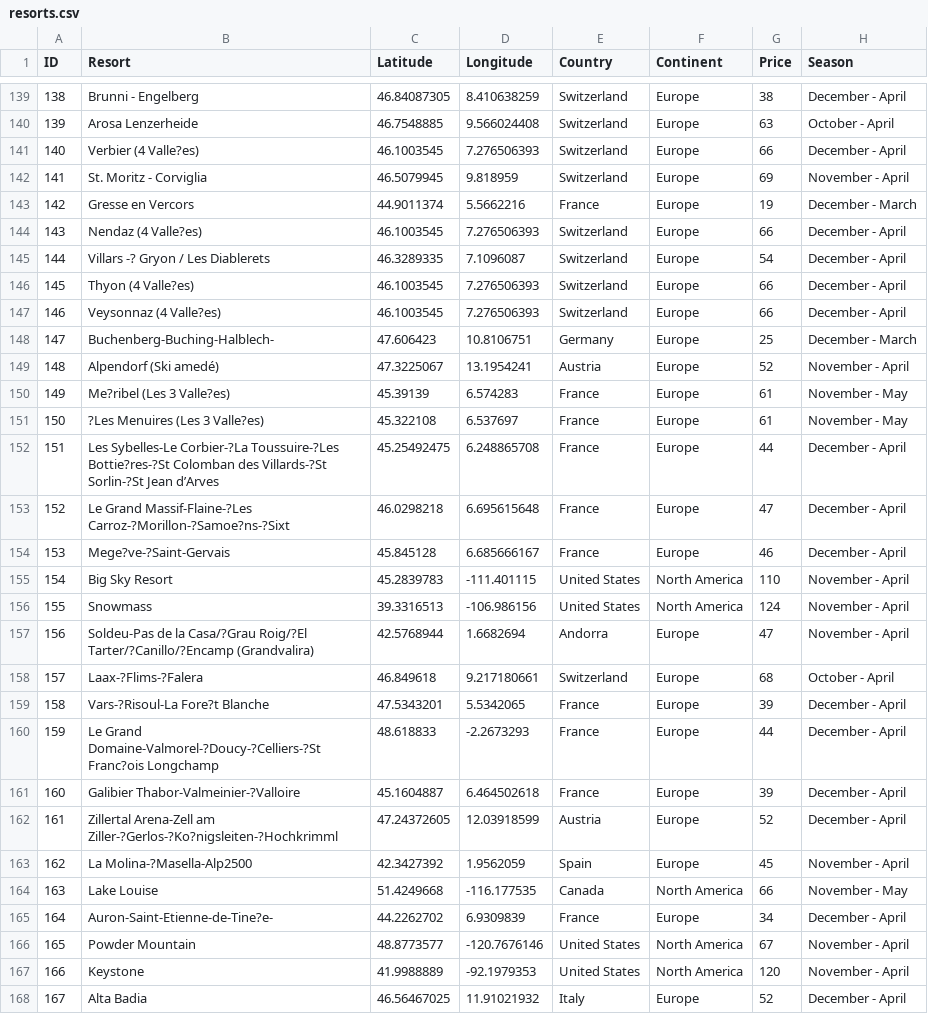
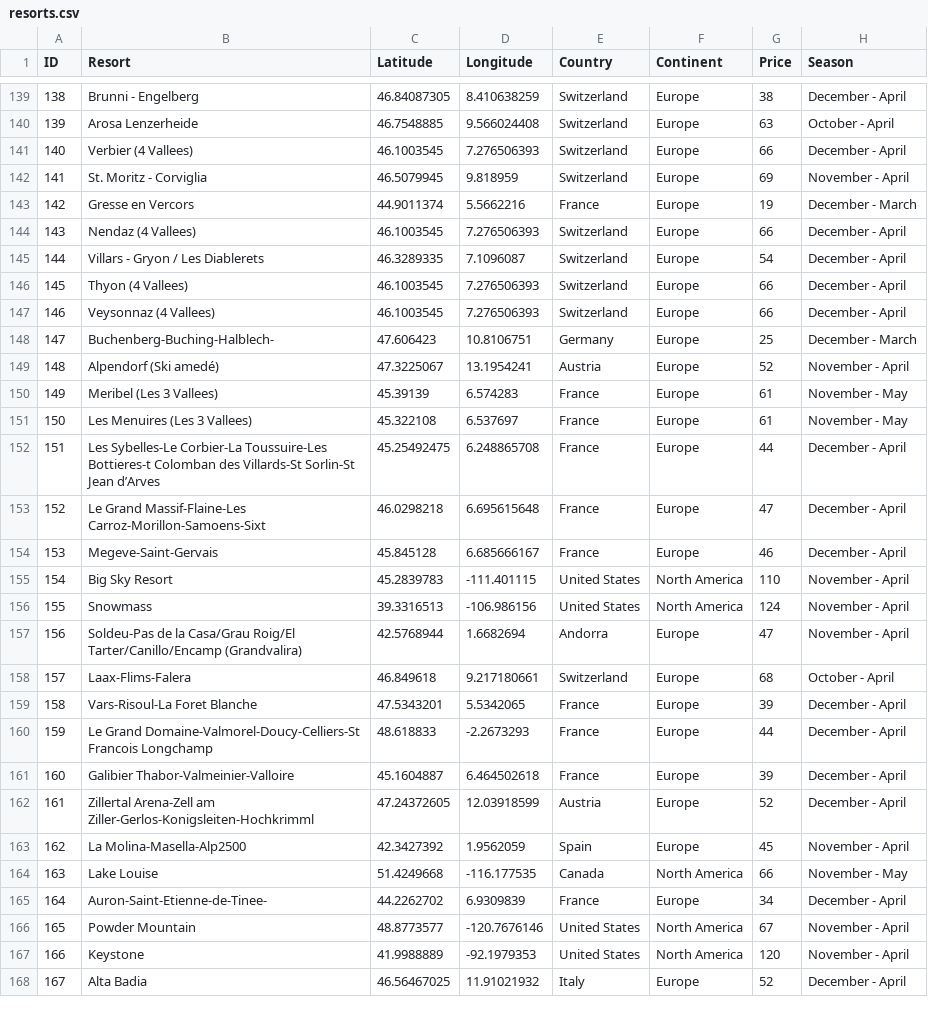
Before and after one commit to kieswetter-hub/Ski-resort-dashboard, a CSV file: data/resorts.csv, drawn as a sheet; only a part is shown, gaps mark what is left out; the diff covers the shown part only; the diff names each change by its address in the sheet, - before the commit and + after, or states it on an @@ line.

```diff
--- a/data/resorts.csv
+++ b/data/resorts.csv
-B141 (Resort): Verbier (4 Valle?es)
+B141 (Resort): Verbier (4 Vallees)
-B144 (Resort): Nendaz (4 Valle?es)
+B144 (Resort): Nendaz (4 Vallees)
-B145 (Resort): Villars -? Gryon / Les Diablerets
+B145 (Resort): Villars - Gryon / Les Diablerets
-B146 (Resort): Thyon (4 Valle?es)
+B146 (Resort): Thyon (4 Vallees)
-B147 (Resort): Veysonnaz (4 Valle?es)
+B147 (Resort): Veysonnaz (4 Vallees)
-B150 (Resort): Me?ribel (Les 3 Valle?es)
+B150 (Resort): Meribel (Les 3 Vallees)
-B151 (Resort): ?Les Menuires (Les 3 Valle?es)
+B151 (Resort): Les Menuires (Les 3 Vallees)
-B152 (Resort): Les Sybelles-Le Corbier-?La Toussuire-?Les Bottie?res-?St Colomban des Villards-?St Sorlin-?St Jean d’Arves
+B152 (Resort): Les Sybelles-Le Corbier-La Toussuire-Les Bottieres-t Colomban des Villards-St Sorlin-St Jean d’Arves
-B153 (Resort): Le Grand Massif-Flaine-?Les Carroz-?Morillon-?Samoe?ns-?Sixt
+B153 (Resort): Le Grand Massif-Flaine-Les Carroz-Morillon-Samoens-Sixt
-B154 (Resort): Mege?ve-?Saint-Gervais
+B154 (Resort): Megeve-Saint-Gervais
-B157 (Resort): …de la Casa/?Grau Roig/?El Tarter/?Canillo/?Encamp (Grandvalira)
+B157 (Resort): …de la Casa/Grau Roig/El Tarter/Canillo/Encamp (Grandvalira)
-B158 (Resort): Laax-?Flims-?Falera
+B158 (Resort): Laax-Flims-Falera
-B159 (Resort): Vars-?Risoul-La Fore?t Blanche
+B159 (Resort): Vars-Risoul-La Foret Blanche
-B160 (Resort): Le Grand Domaine-Valmorel-?Doucy-?Celliers-?St Franc?ois Longchamp
+B160 (Resort): Le Grand Domaine-Valmorel-Doucy-Celliers-St Francois Longchamp
-B161 (Resort): Galibier Thabor-Valmeinier-?Valloire
+B161 (Resort): Galibier Thabor-Valmeinier-Valloire
-B162 (Resort): …Arena-Zell am Ziller-?Gerlos-?Ko?nigsleiten-?Hochkrimml
+B162 (Resort): …Arena-Zell am Ziller-Gerlos-Konigsleiten-Hochkrimml
-B163 (Resort): La Molina-?Masella-Alp2500
+B163 (Resort): La Molina-Masella-Alp2500
-B165 (Resort): Auron-Saint-Etienne-de-Tine?e-
+B165 (Resort): Auron-Saint-Etienne-de-Tinee-
```
Also changed, not shown: 138 edited cells elsewhere in this file, 1 other file.
